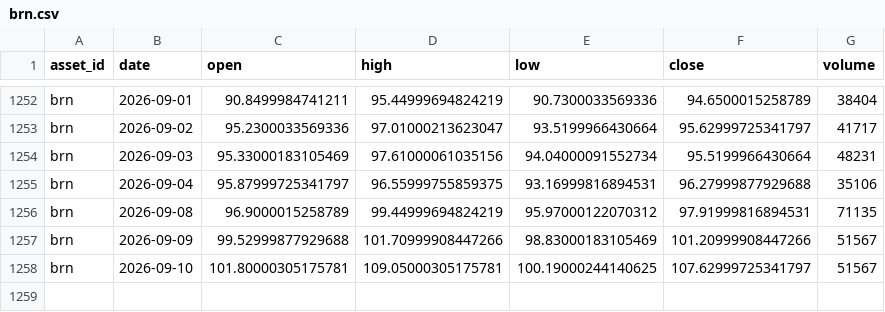
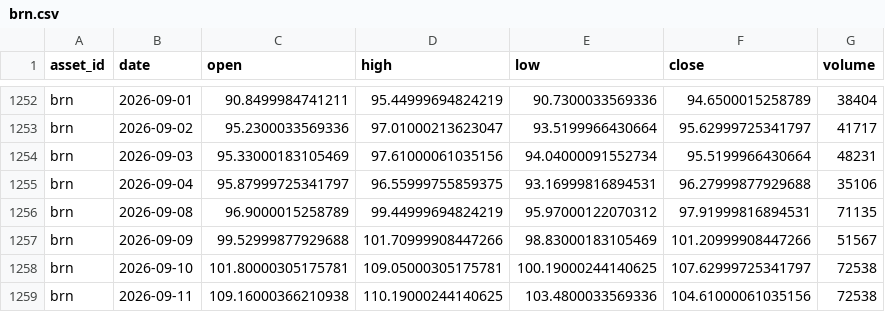
Before and after one commit to JunyiWu97/cross-asset-structure-monitor, a CSV file: data/history_public/brn.csv, drawn as a sheet; only a part is shown, gaps mark what is left out.

```diff
--- a/data/history_public/brn.csv
+++ b/data/history_public/brn.csv
@@ -1257,2 +1257,3 @@ brn,2026-09-08,96.9000015258789,99.44999694824219,95.97000122070312,97.919998168
 brn,2026-09-09,99.52999877929688,101.70999908447266,98.83000183105469,101.20999908447266,51567
-brn,2026-09-10,101.80000305175781,109.05000305175781,100.19000244140625,107.62999725341797,51567
+brn,2026-09-10,101.80000305175781,109.05000305175781,100.19000244140625,107.62999725341797,72538
+brn,2026-09-11,109.16000366210938,110.19000244140625,103.4800033569336,104.61000061035156,72538
```
Also changed, not shown: data/history_public/cl.csv, data/history_public/eth.csv, 23 other files.
